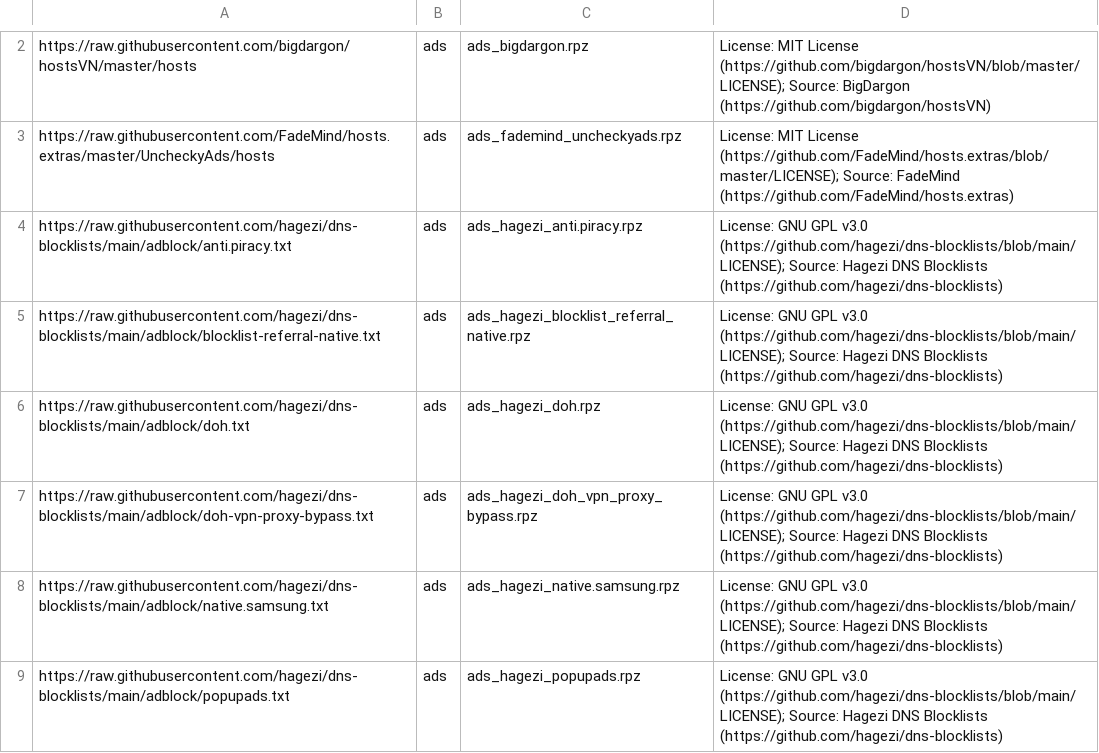
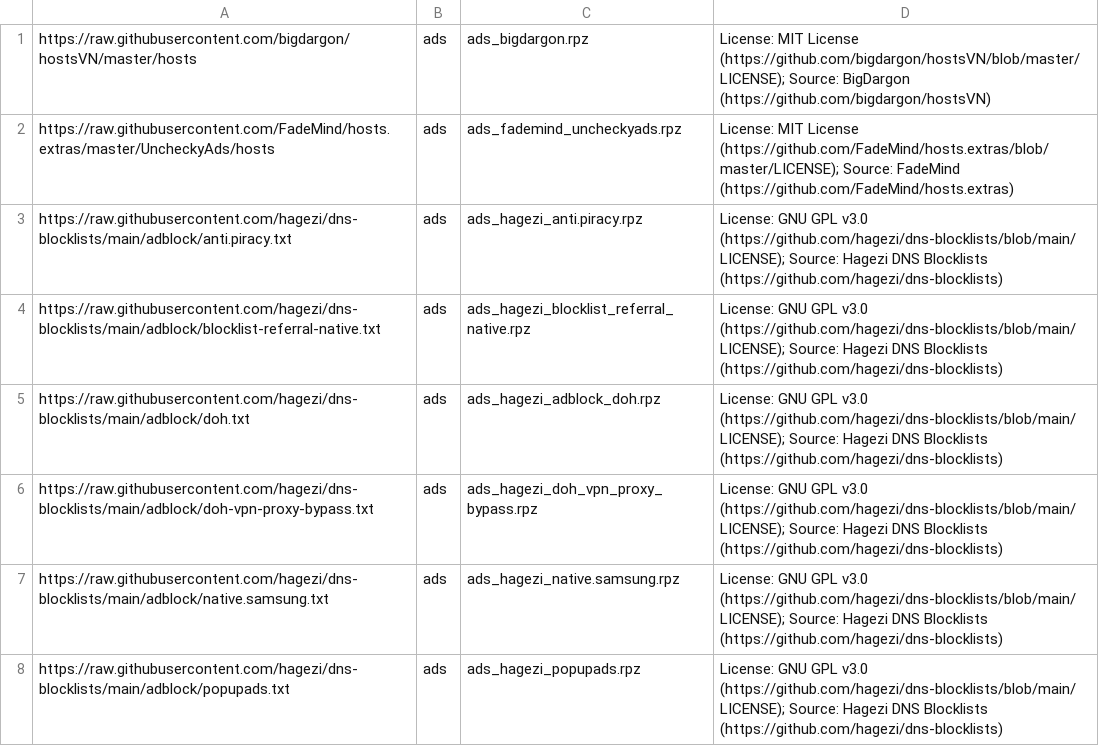
Before and after one commit to twitOne/RPZ-Blocklists, a CSV file: tools/list-mappings.csv, drawn as a sheet; only a part is shown, gaps mark what is left out; the diff covers the shown part only.

```diff
--- a/tools/list-mappings.csv
+++ b/tools/list-mappings.csv
@@ -5,3 +4,3 @@ https://raw.githubusercontent.com/hagezi/dns-blocklists/main/adblock/anti.piracy
 https://raw.githubusercontent.com/hagezi/dns-blocklists/main/adblock/blocklist-referral-native.txt,ads,ads_hagezi_blocklist_referral_native.rpz,"License: GNU GPL v3.0 (https://github.com/hagezi/dns-blocklists/blob/main/LICENSE); Source: Hagezi DNS Blocklists (https://github.com/hagezi/dns-blocklists)"
-https://raw.githubusercontent.com/hagezi/dns-blocklists/main/adblock/doh.txt,ads,ads_hagezi_doh.rpz,"License: GNU GPL v3.0 (https://github.com/hagezi/dns-blocklists/blob/main/LICENSE); Source: Hagezi DNS Blocklists (https://github.com/hagezi/dns-blocklists)"
+https://raw.githubusercontent.com/hagezi/dns-blocklists/main/adblock/doh.txt,ads,ads_hagezi_adblock_doh.rpz,"License: GNU GPL v3.0 (https://github.com/hagezi/dns-blocklists/blob/main/LICENSE); Source: Hagezi DNS Blocklists (https://github.com/hagezi/dns-blocklists)"
 https://raw.githubusercontent.com/hagezi/dns-blocklists/main/adblock/doh-vpn-proxy-bypass.txt,ads,ads_hagezi_doh_vpn_proxy_bypass.rpz,"License: GNU GPL v3.0 (https://github.com/hagezi/dns-blocklists/blob/main/LICENSE); Source: Hagezi DNS Blocklists (https://github.com/hagezi/dns-blocklists)"
```
Also changed, not shown: 1 removed row, 1 moved row and 3 edited cells elsewhere in this file, 2 other files.
